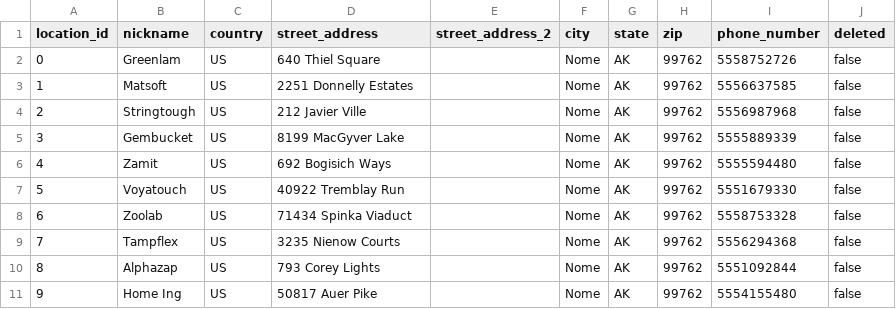
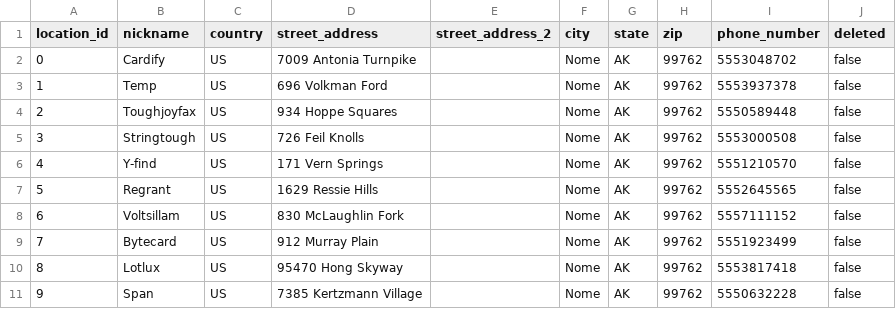
Before and after one commit to atayl16/data-wizard, a CSV file: app/assets/csvs/locations.csv, drawn as a sheet.

```diff
--- a/app/assets/csvs/locations.csv
+++ b/app/assets/csvs/locations.csv
@@ -1,11 +1,11 @@
 location_id,nickname,country,street_address,street_address_2,city,state,zip,phone_number,deleted
-0,Greenlam,US,640 Thiel Square,,Nome,AK,99762,5558752726,false
-1,Matsoft,US,2251 Donnelly Estates,,Nome,AK,99762,5556637585,false
-2,Stringtough,US,212 Javier Ville,,Nome,AK,99762,5556987968,false
-3,Gembucket,US,8199 MacGyver Lake,,Nome,AK,99762,5555889339,false
-4,Zamit,US,692 Bogisich Ways,,Nome,AK,99762,5555594480,false
-5,Voyatouch,US,40922 Tremblay Run,,Nome,AK,99762,5551679330,false
-6,Zoolab,US,71434 Spinka Viaduct,,Nome,AK,99762,5558753328,false
-7,Tampflex,US,3235 Nienow Courts,,Nome,AK,99762,5556294368,false
-8,Alphazap,US,793 Corey Lights,,Nome,AK,99762,5551092844,false
-9,Home Ing,US,50817 Auer Pike,,Nome,AK,99762,5554155480,false
+0,Cardify,US,7009 Antonia Turnpike,,Nome,AK,99762,5553048702,false
+1,Temp,US,696 Volkman Ford,,Nome,AK,99762,5553937378,false
+2,Toughjoyfax,US,934 Hoppe Squares,,Nome,AK,99762,5550589448,false
+3,Stringtough,US,726 Feil Knolls,,Nome,AK,99762,5553000508,false
+4,Y-find,US,171 Vern Springs,,Nome,AK,99762,5551210570,false
+5,Regrant,US,1629 Ressie Hills,,Nome,AK,99762,5552645565,false
+6,Voltsillam,US,830 McLaughlin Fork,,Nome,AK,99762,5557111152,false
+7,Bytecard,US,912 Murray Plain,,Nome,AK,99762,5551923499,false
+8,Lotlux,US,95470 Hong Skyway,,Nome,AK,99762,5553817418,false
+9,Span,US,7385 Kertzmann Village,,Nome,AK,99762,5550632228,false
```
Also changed, not shown: app/assets/csvs/clients.csv, app/assets/csvs/employees.csv, 8 other files.
